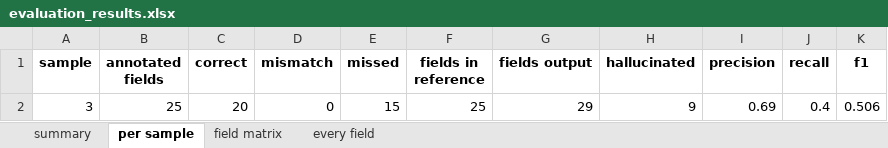
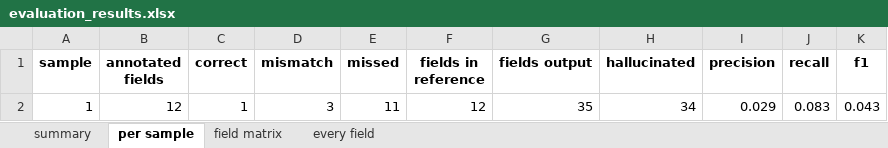
Before and after one commit to fairdataihub/dmpbridge, an Excel workbook: data/output/5_rda/llama3.1-8b_pdfplumber_rda/evaluation/evaluation_results.xlsx, sheet per sample, drawn as a sheet; values as stored, in another font and other column widths than the file's, no borders; removed rows and columns are numbered as before the commit, all else as after; the diff names each change by its address in the sheet, - before the commit and + after, or states it on an @@ line.

```diff
--- a/data/output/5_rda/llama3.1-8b_pdfplumber_rda/evaluation/evaluation_results.xlsx (sheet per sample)
+++ b/data/output/5_rda/llama3.1-8b_pdfplumber_rda/evaluation/evaluation_results.xlsx (sheet per sample)
-row 2: 3 | 25 | 20 | 0 | 15 | 25 | 29 | 9 | 0.69 | 0.4 | 0.506
+row 2: 1 | 12 | 1 | 3 | 11 | 12 | 35 | 34 | 0.029 | 0.083 | 0.043
```
Also changed, not shown: sheet every field, sheet field matrix, sheet summary, 3 other files.
